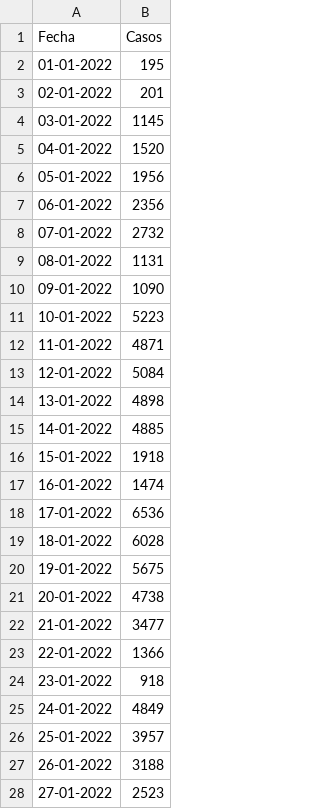
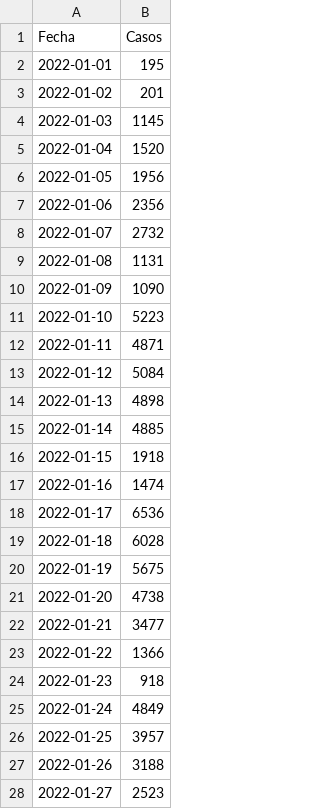
Before and after one commit to ricardouanl/dm, a CSV file: csv/casos_nl.csv, drawn as a sheet; only a part is shown; the diff covers the shown part only.

Commit message:
Update casos_nl.csv

```diff
--- a/csv/casos_nl.csv
+++ b/csv/casos_nl.csv
@@ -1,28 +1,28 @@
 Fecha,Casos
-01-01-2022,195
-02-01-2022,201
-03-01-2022,1145
-04-01-2022,1520
-05-01-2022,1956
-06-01-2022,2356
-07-01-2022,2732
-08-01-2022,1131
-09-01-2022,1090
-10-01-2022,5223
-11-01-2022,4871
-12-01-2022,5084
-13-01-2022,4898
-14-01-2022,4885
-15-01-2022,1918
-16-01-2022,1474
-17-01-2022,6536
-18-01-2022,6028
-19-01-2022,5675
-20-01-2022,4738
-21-01-2022,3477
-22-01-2022,1366
-23-01-2022,918
-24-01-2022,4849
-25-01-2022,3957
-26-01-2022,3188
-27-01-2022,2523
+2022-01-01,195
+2022-01-02,201
+2022-01-03,1145
+2022-01-04,1520
+2022-01-05,1956
+2022-01-06,2356
+2022-01-07,2732
+2022-01-08,1131
+2022-01-09,1090
+2022-01-10,5223
+2022-01-11,4871
+2022-01-12,5084
+2022-01-13,4898
+2022-01-14,4885
+2022-01-15,1918
+2022-01-16,1474
+2022-01-17,6536
+2022-01-18,6028
+2022-01-19,5675
+2022-01-20,4738
+2022-01-21,3477
+2022-01-22,1366
+2022-01-23,918
+2022-01-24,4849
+2022-01-25,3957
+2022-01-26,3188
+2022-01-27,2523
```
Also changed, not shown: 85 edited cells elsewhere in this file.
